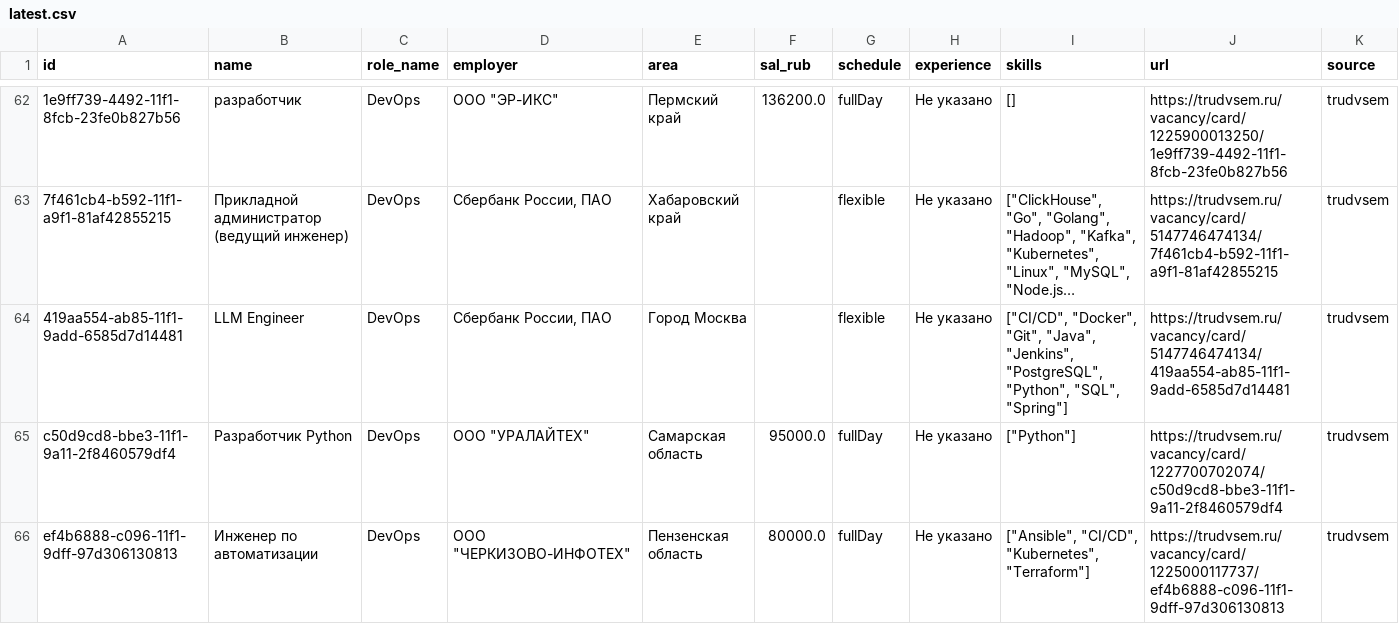
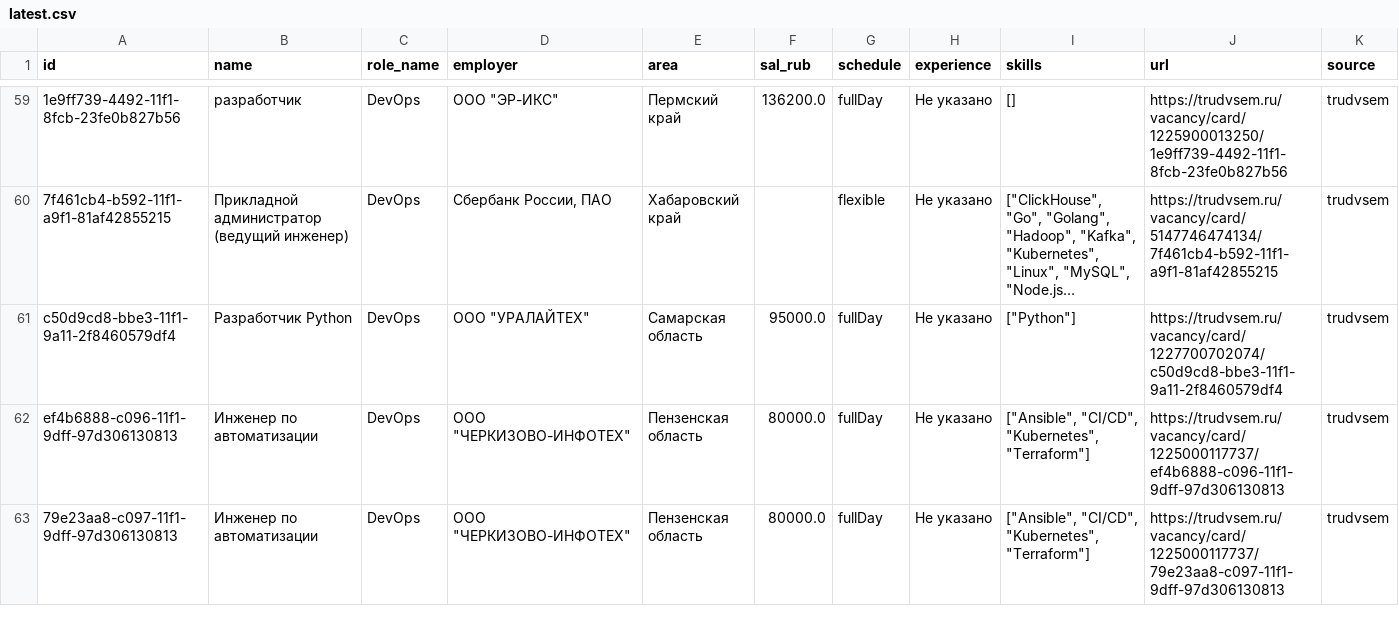
Before and after one commit to NaLReMaT-17/Job-Market-Radar, a CSV file: data/latest.csv, drawn as a sheet; only a part is shown, gaps mark what is left out; the shorter side is filled out with more unchanged rows; long unchanged cells end in …; removed rows and columns are numbered as before the commit, all else as after; the diff covers the shown part only; the diff names each change by its address in the sheet, - before the commit and + after, or states it on an @@ line.

```diff
--- a/data/latest.csv
+++ b/data/latest.csv
-row 64: 419aa554-ab85-11f1-9add-6585d7d14481 | LLM Engineer | DevOps | Сбербанк России, ПАО | Город Москва |  | flexible | Не указано | ["CI/CD", "Docker", "Git", "Java", "Jenkins", "PostgreSQL", "Python", "SQL", "Spring"] | https://trudvsem.ru/vacancy/card/5147746474134/419aa554-ab85-11f1-9add-6585d7d14481 | trudvsem
```
Also changed, not shown: 3 added rows and 5 removed rows elsewhere in this file, 1 other file.
